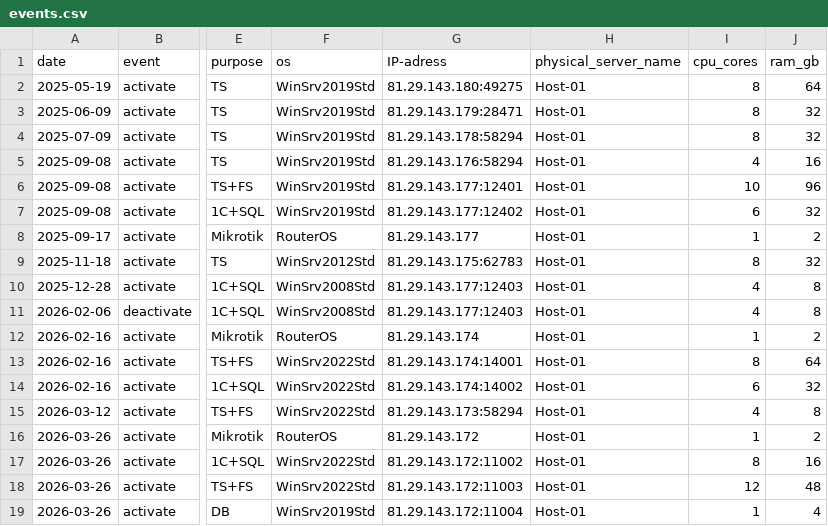
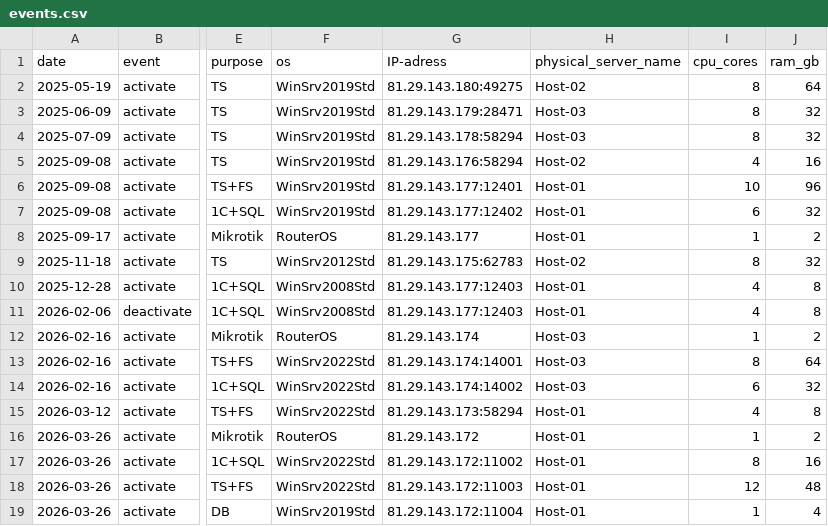
Before and after one commit to adjitananda/Billing_system, a CSV file: data/events.csv, drawn as a sheet; only a part is shown, gaps mark what is left out; the diff names each change by its address in the sheet, - before the commit and + after, or states it on an @@ line.

```diff
--- a/data/events.csv
+++ b/data/events.csv
-H2 (physical_server_name): Host-01
+H2 (physical_server_name): Host-02
-H3:H4 (physical_server_name): Host-01
+H3:H4 (physical_server_name): Host-03
-H5 (physical_server_name): Host-01
+H5 (physical_server_name): Host-02
-H9 (physical_server_name): Host-01
+H9 (physical_server_name): Host-02
-H12:H14 (physical_server_name): Host-01
+H12:H14 (physical_server_name): Host-03
```
Also changed, not shown: 2 other files.
